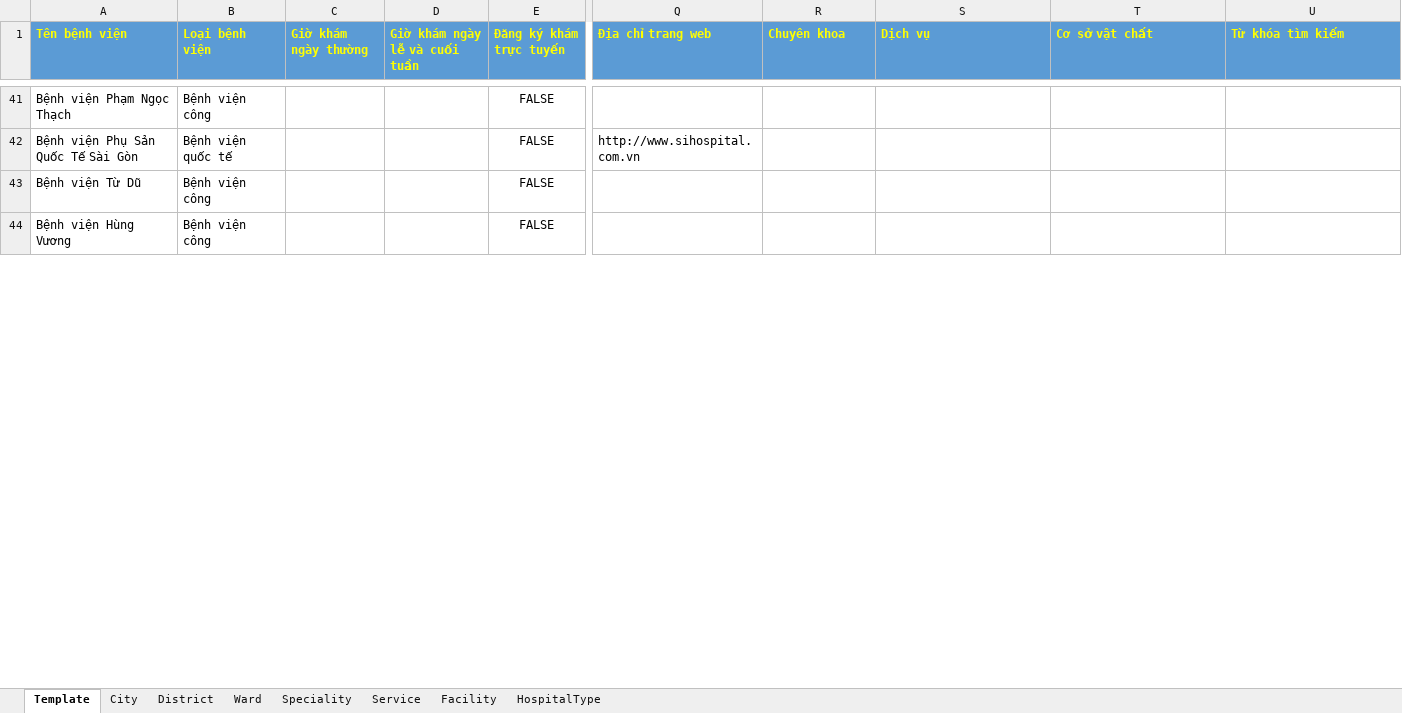
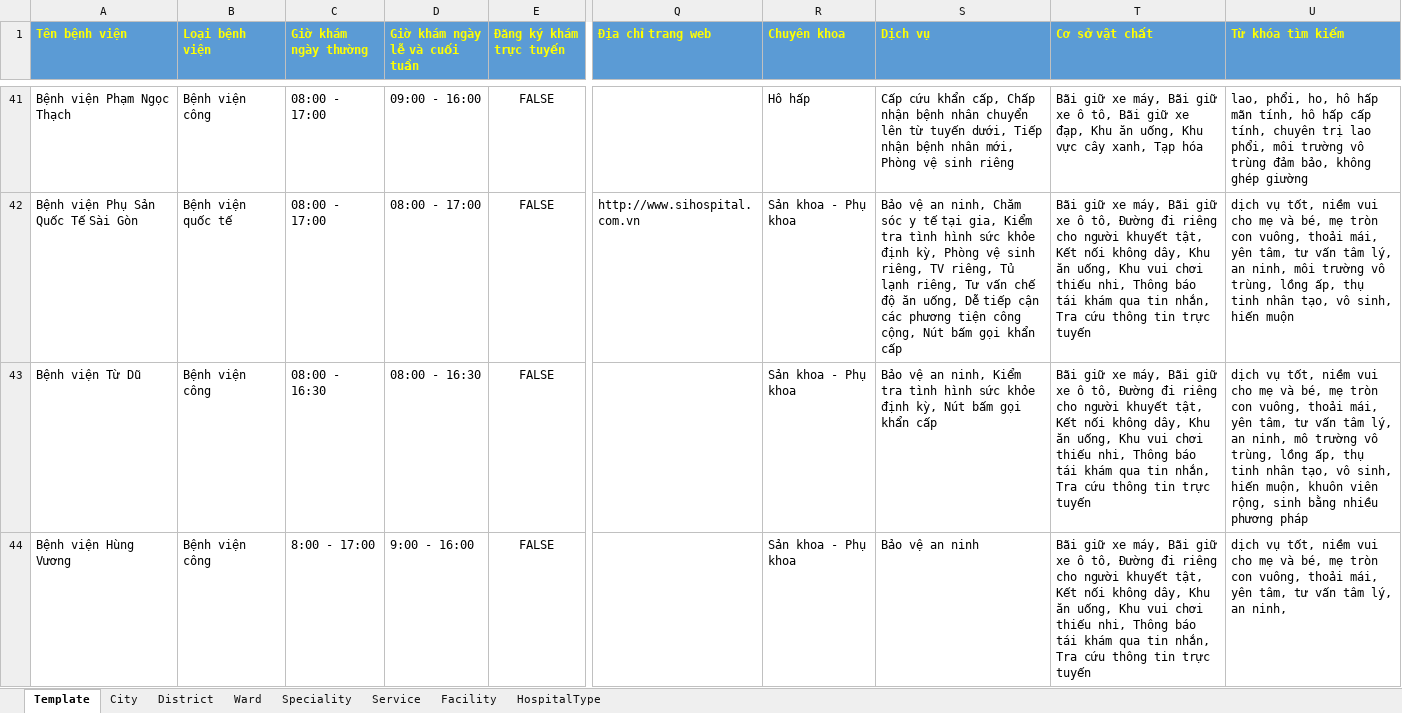
Before and after one commit to Princessgladys/hospital-finder, an Excel workbook: Source Code/HospitalF Import Template - Ho Chi Minh.xlsm, sheet Template, drawn as a sheet; only a part is shown, gaps mark what is left out; values as stored, in another font and other column widths than the file's, no borders; the diff covers the shown part only; the diff names each change by its address in the sheet, - before the commit and + after, or states it on an @@ line.

```diff
--- a/Source Code/HospitalF Import Template - Ho Chi Minh.xlsm (sheet Template)
+++ b/Source Code/HospitalF Import Template - Ho Chi Minh.xlsm (sheet Template)
-C41:C42 (Giờ khám ngày thường): (empty)
+C41:C42 (Giờ khám ngày thường): 08:00 - 17:00
-D41 (Giờ khám ngày lễ và cuối tuần): (empty)
+D41 (Giờ khám ngày lễ và cuối tuần): 09:00 - 16:00
-R41 (Chuyên khoa): (empty)
+R41 (Chuyên khoa): Hô hấp
-S41 (Dịch vụ): (empty)
+S41 (Dịch vụ): Cấp cứu khẩn cấp, Chấp nhận bệnh nhân chuyển lên từ tuyến dưới, Tiếp nhận bệnh nhân mới, Phòng vệ sinh riêng
-T41 (Cơ sở vật chất): (empty)
+T41 (Cơ sở vật chất): Bãi giữ xe máy, Bãi giữ xe ô tô, Bãi giữ xe đạp, Khu ăn uống, Khu vực cây xanh, Tạp hóa
-U41 (Từ khóa tìm kiếm): (empty)
+U41 (Từ khóa tìm kiếm): lao, phổi, ho, hô hấp mãn tính, hô hấp cấp tính, chuyên trị lao phổi, môi trường vô trùng đảm bảo, không ghép giường
-D42 (Giờ khám ngày lễ và cuối tuần): (empty)
+D42 (Giờ khám ngày lễ và cuối tuần): 08:00 - 17:00
-R42:R44 (Chuyên khoa): (empty)
+R42:R44 (Chuyên khoa): Sản khoa - Phụ khoa
-S42 (Dịch vụ): (empty)
+S42 (Dịch vụ): Bảo vệ an ninh, Chăm sóc y tế tại gia, Kiểm tra tình hình sức khỏe định kỳ, Phòng vệ sinh riêng, TV riêng, Tủ lạnh riêng, Tư vấn chế độ ăn uống, Dễ tiếp cận các phương tiện công cộng, Nút bấm gọi khẩn cấp
-T42:T44 (Cơ sở vật chất): (empty)
+T42:T44 (Cơ sở vật chất): Bãi giữ xe máy, Bãi giữ xe ô tô, Đường đi riêng cho người khuyết tật, Kết nối không dây, Khu ăn uống, Khu vui chơi thiếu nhi, Thông báo tái khám qua tin nhắn, Tra cứu thông tin trực tuyến
-U42 (Từ khóa tìm kiếm): (empty)
+U42 (Từ khóa tìm kiếm): dịch vụ tốt, niềm vui cho mẹ và bé, mẹ tròn con vuông, thoải mái, yên tâm, tư vấn tâm lý, an ninh, môi trường vô trùng, lồng ấp, thụ tinh nhân tạo, vô sinh, hiến muộn
-C43 (Giờ khám ngày thường): (empty)
+C43 (Giờ khám ngày thường): 08:00 - 16:30
-D43 (Giờ khám ngày lễ và cuối tuần): (empty)
+D43 (Giờ khám ngày lễ và cuối tuần): 08:00 - 16:30
-S43 (Dịch vụ): (empty)
+S43 (Dịch vụ): Bảo vệ an ninh, Kiểm tra tình hình sức khỏe định kỳ, Nút bấm gọi khẩn cấp
-U43 (Từ khóa tìm kiếm): (empty)
+U43 (Từ khóa tìm kiếm): dịch vụ tốt, niềm vui cho mẹ và bé, mẹ tròn con vuông, thoải mái, yên tâm, tư vấn tâm lý, an ninh, mô trường vô trùng, lồng ấp, thụ tinh nhân tạo, vô sinh, hiến muộn, khuôn viên rộng, sinh bằng nhiều phương pháp
-C44 (Giờ khám ngày thường): (empty)
+C44 (Giờ khám ngày thường): 8:00 - 17:00
-D44 (Giờ khám ngày lễ và cuối tuần): (empty)
+D44 (Giờ khám ngày lễ và cuối tuần): 9:00 - 16:00
-S44 (Dịch vụ): (empty)
+S44 (Dịch vụ): Bảo vệ an ninh
-U44 (Từ khóa tìm kiếm): (empty)
+U44 (Từ khóa tìm kiếm): dịch vụ tốt, niềm vui cho mẹ và bé, mẹ tròn con vuông, thoải mái, yên tâm, tư vấn tâm lý, an ninh,
```
Also changed, not shown: 234 edited cells and cell formats elsewhere in this sheet.
